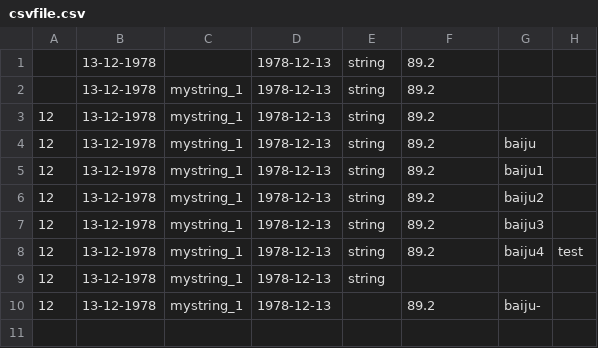
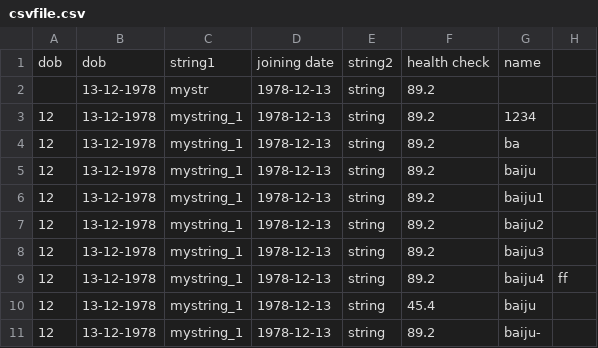
Before and after one commit to mpbaiju/csvvalidate, a CSV file: csvfile.csv, drawn as a sheet.

```diff
--- a/csvfile.csv
+++ b/csvfile.csv
@@ -1,4 +1,5 @@
-,13-12-1978, ,1978-12-13,string,89.2,
-,13-12-1978,mystring_1,1978-12-13,string,89.2,
-12,13-12-1978,mystring_1,1978-12-13,string,89.2,
+dob,dob,string1,joining date,string2,health check,name
+,13-12-1978,mystr,1978-12-13,string,89.2,
+12,13-12-1978,mystring_1,1978-12-13,string,89.2,1234
+12,13-12-1978,mystring_1,1978-12-13,string,89.2,ba
 12,13-12-1978,mystring_1,1978-12-13,string,89.2,baiju
@@ -7,4 +8,4 @@
 12,13-12-1978,mystring_1,1978-12-13,string,89.2,baiju3
-12,13-12-1978,mystring_1,1978-12-13,string,89.2,baiju4,test
-12,13-12-1978,mystring_1,1978-12-13,string
-12,13-12-1978,mystring_1,1978-12-13, ,89.2,baiju-
+12,13-12-1978,mystring_1,1978-12-13,string,89.2,baiju4,ff
+12,13-12-1978,mystring_1,1978-12-13,string,45.4,baiju
+12,13-12-1978,mystring_1,1978-12-13,string,89.2,baiju-
```
Also changed, not shown: 1 other file.
